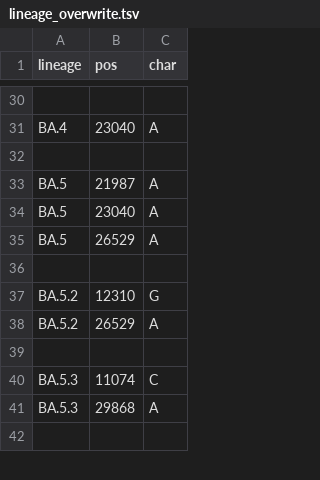
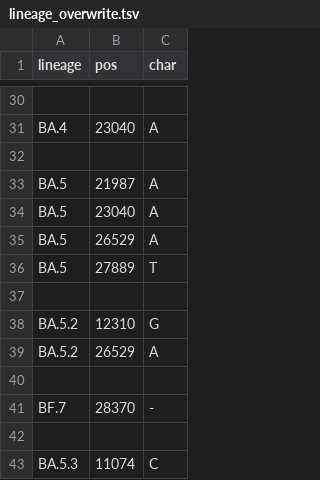
Before and after one commit to neherlab/nextclade_data_workflows, a TSV file: sars-cov-2/profiles/clades/lineage_overwrite.tsv, drawn as a sheet; only a part is shown, gaps mark what is left out; the shorter side is filled out with more unchanged rows.

Commit message:
Update lineage overwrites and constraint tree
# Conflicts:
#	sars-cov-2/defaults/constraint.nwk

```diff
--- a/sars-cov-2/profiles/clades/lineage_overwrite.tsv
+++ b/sars-cov-2/profiles/clades/lineage_overwrite.tsv
@@ -35,2 +35,3 @@ BA.5	23040	A
 BA.5	26529	A
+BA.5	27889	T
 
@@ -38,2 +39,4 @@ BA.5.2	12310	G
 BA.5.2	26529	A
+
+BF.7	28370	-
 
```
Also changed, not shown: 1 other file.
